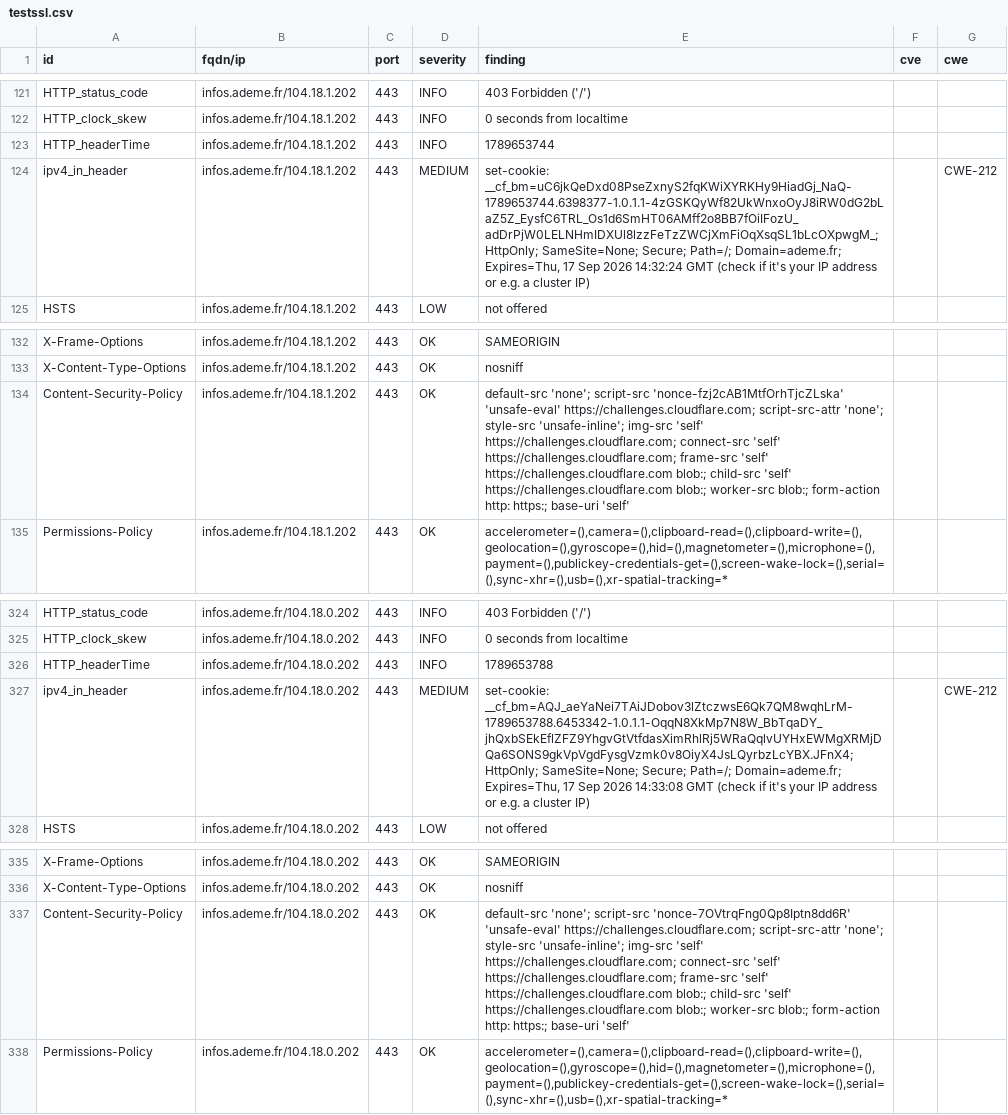
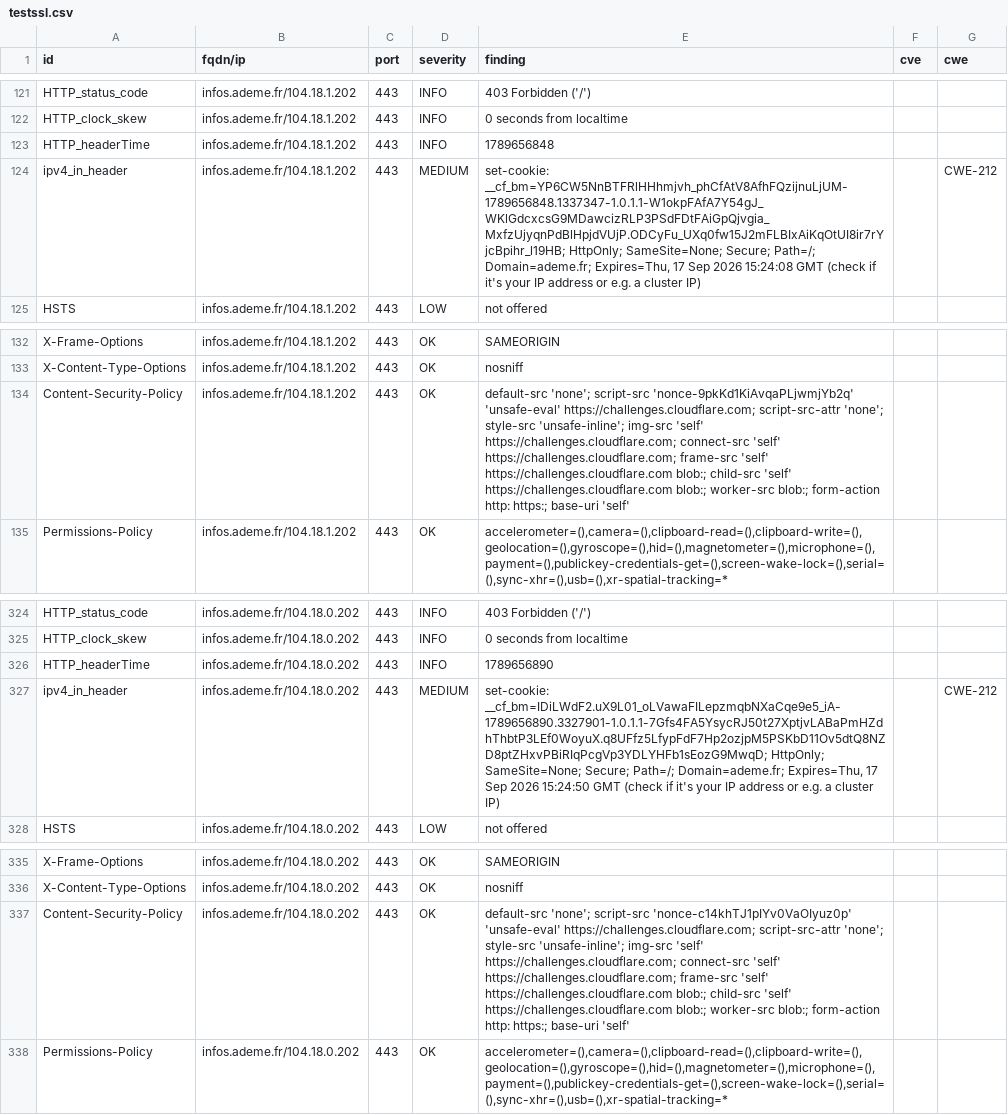
Before and after one commit to luciefoulhac/dashlord, a CSV file: results/aHR0cHM6Ly9pbmZvcy5hZGVtZS5mcg==/testssl.csv, drawn as a sheet; only a part is shown, gaps mark what is left out.

```diff
--- a/results/aHR0cHM6Ly9pbmZvcy5hZGVtZS5mcg==/testssl.csv
+++ b/results/aHR0cHM6Ly9pbmZvcy5hZGVtZS5mcg==/testssl.csv
@@ -122,4 +122,4 @@
 "HTTP_clock_skew","infos.ademe.fr/104.18.1.202","443","INFO","0 seconds from localtime","",""
-"HTTP_headerTime","infos.ademe.fr/104.18.1.202","443","INFO","1789653744","",""
-"ipv4_in_header","infos.ademe.fr/104.18.1.202","443","MEDIUM","set-cookie: __cf_bm=uC6jkQeDxd08PseZxnyS2fqKWiXYRKHy9HiadGj_NaQ-1789653744.6398377-1.0.1.1-4zGSKQyWf82UkWnxoOyJ8iRW0dG2bLaZ5Z_EysfC6TRL_Os1d6SmHT06AMff2o8BB7fOiIFozU_adDrPjW0LELNHmIDXUl8lzzFeTzZWCjXmFiOqXsqSL1bLcOXpwgM_; HttpOnly; SameSite=None; Secure; Path=/; Domain=ademe.fr; Expires=Thu, 17 Sep 2026 14:32:24 GMT (check if it's your IP address or e.g. a cluster IP)","","CWE-212"
+"HTTP_headerTime","infos.ademe.fr/104.18.1.202","443","INFO","1789656848","",""
+"ipv4_in_header","infos.ademe.fr/104.18.1.202","443","MEDIUM","set-cookie: __cf_bm=YP6CW5NnBTFRlHHhmjvh_phCfAtV8AfhFQzijnuLjUM-1789656848.1337347-1.0.1.1-W1okpFAfA7Y54gJ_WKlGdcxcsG9MDawcizRLP3PSdFDtFAiGpQjvgia_MxfzUjyqnPdBlHpjdVUjP.ODCyFu_UXq0fw15J2mFLBIxAiKqOtUI8ir7rYjcBpihr_l19HB; HttpOnly; SameSite=None; Secure; Path=/; Domain=ademe.fr; Expires=Thu, 17 Sep 2026 15:24:08 GMT (check if it's your IP address or e.g. a cluster IP)","","CWE-212"
 "HSTS","infos.ademe.fr/104.18.1.202","443","LOW","not offered","",""
@@ -133,3 +133,3 @@
 "X-Content-Type-Options","infos.ademe.fr/104.18.1.202","443","OK","nosniff","",""
-"Content-Security-Policy","infos.ademe.fr/104.18.1.202","443","OK","default-src 'none'; script-src 'nonce-fzj2cAB1MtfOrhTjcZLska' 'unsafe-eval' https://challenges.cloudflare.com; script-src-attr 'none'; style-src 'unsafe-inline'; img-src 'self' https://challenges.cloudflare.com; connect-src 'self' https://challenges.cloudflare.com; frame-src 'self' https://challenges.cloudflare.com blob:; child-src 'self' https://challenges.cloudflare.com blob:; worker-src blob:; form-action http: https:; base-uri 'self'","",""
+"Content-Security-Policy","infos.ademe.fr/104.18.1.202","443","OK","default-src 'none'; script-src 'nonce-9pkKd1KiAvqaPLjwmjYb2q' 'unsafe-eval' https://challenges.cloudflare.com; script-src-attr 'none'; style-src 'unsafe-inline'; img-src 'self' https://challenges.cloudflare.com; connect-src 'self' https://challenges.cloudflare.com; frame-src 'self' https://challenges.cloudflare.com blob:; child-src 'self' https://challenges.cloudflare.com blob:; worker-src blob:; form-action http: https:; base-uri 'self'","",""
 "Permissions-Policy","infos.ademe.fr/104.18.1.202","443","OK","accelerometer=(),camera=(),clipboard-read=(),clipboard-write=(),geolocation=(),gyroscope=(),hid=(),magnetometer=(),microphone=(),payment=(),publickey-credentials-get=(),screen-wake-lock=(),serial=(),sync-xhr=(),usb=(),xr-spatial-tracking=*","",""
@@ -325,4 +325,4 @@
 "HTTP_clock_skew","infos.ademe.fr/104.18.0.202","443","INFO","0 seconds from localtime","",""
-"HTTP_headerTime","infos.ademe.fr/104.18.0.202","443","INFO","1789653788","",""
-"ipv4_in_header","infos.ademe.fr/104.18.0.202","443","MEDIUM","set-cookie: __cf_bm=AQJ_aeYaNei7TAiJDobov3lZtczwsE6Qk7QM8wqhLrM-1789653788.6453342-1.0.1.1-OqqN8XkMp7N8W_BbTqaDY_jhQxbSEkEflZFZ9YhgvGtVtfdasXimRhlRj5WRaQqlvUYHxEWMgXRMjDQa6SONS9gkVpVgdFysgVzmk0v8OiyX4JsLQyrbzLcYBX.JFnX4; HttpOnly; SameSite=None; Secure; Path=/; Domain=ademe.fr; Expires=Thu, 17 Sep 2026 14:33:08 GMT (check if it's your IP address or e.g. a cluster IP)","","CWE-212"
+"HTTP_headerTime","infos.ademe.fr/104.18.0.202","443","INFO","1789656890","",""
+"ipv4_in_header","infos.ademe.fr/104.18.0.202","443","MEDIUM","set-cookie: __cf_bm=IDiLWdF2.uX9L01_oLVawaFILepzmqbNXaCqe9e5_iA-1789656890.3327901-1.0.1.1-7Gfs4FA5YsycRJ50t27XptjvLABaPmHZdhThbtP3LEf0WoyuX.q8UFfz5LfypFdF7Hp2ozjpM5PSKbD11Ov5dtQ8NZD8ptZHxvPBiRIqPcgVp3YDLYHFb1sEozG9MwqD; HttpOnly; SameSite=None; Secure; Path=/; Domain=ademe.fr; Expires=Thu, 17 Sep 2026 15:24:50 GMT (check if it's your IP address or e.g. a cluster IP)","","CWE-212"
 "HSTS","infos.ademe.fr/104.18.0.202","443","LOW","not offered","",""
@@ -336,3 +336,3 @@
 "X-Content-Type-Options","infos.ademe.fr/104.18.0.202","443","OK","nosniff","",""
-"Content-Security-Policy","infos.ademe.fr/104.18.0.202","443","OK","default-src 'none'; script-src 'nonce-7OVtrqFng0Qp8Iptn8dd6R' 'unsafe-eval' https://challenges.cloudflare.com; script-src-attr 'none'; style-src 'unsafe-inline'; img-src 'self' https://challenges.cloudflare.com; connect-src 'self' https://challenges.cloudflare.com; frame-src 'self' https://challenges.cloudflare.com blob:; child-src 'self' https://challenges.cloudflare.com blob:; worker-src blob:; form-action http: https:; base-uri 'self'","",""
+"Content-Security-Policy","infos.ademe.fr/104.18.0.202","443","OK","default-src 'none'; script-src 'nonce-c14khTJ1pIYv0VaOIyuz0p' 'unsafe-eval' https://challenges.cloudflare.com; script-src-attr 'none'; style-src 'unsafe-inline'; img-src 'self' https://challenges.cloudflare.com; connect-src 'self' https://challenges.cloudflare.com; frame-src 'self' https://challenges.cloudflare.com blob:; child-src 'self' https://challenges.cloudflare.com blob:; worker-src blob:; form-action http: https:; base-uri 'self'","",""
 "Permissions-Policy","infos.ademe.fr/104.18.0.202","443","OK","accelerometer=(),camera=(),clipboard-read=(),clipboard-write=(),geolocation=(),gyroscope=(),hid=(),magnetometer=(),microphone=(),payment=(),publickey-credentials-get=(),screen-wake-lock=(),serial=(),sync-xhr=(),usb=(),xr-spatial-tracking=*","",""
```
Also changed, not shown: 8 other files.
